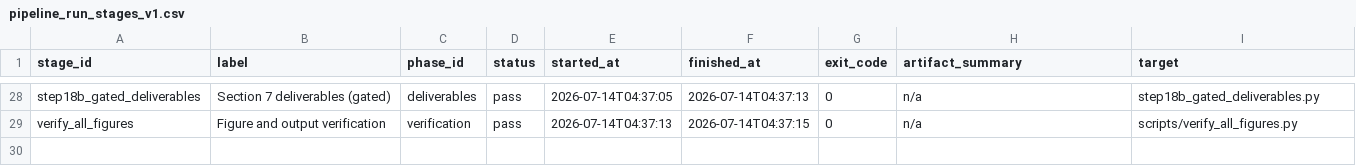
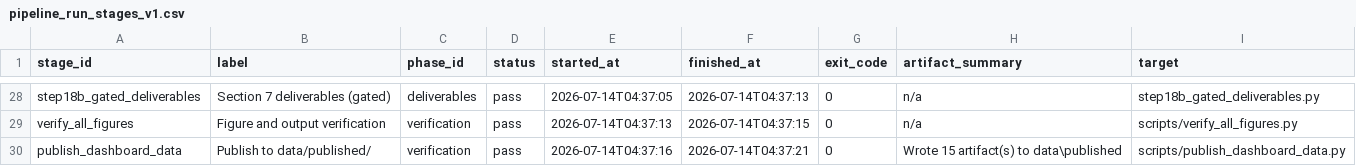
Before and after one commit to enchill-svg/amr-vivli-2026, a CSV file: data/published/runs/latest/pipeline_run_stages_v1.csv, drawn as a sheet; only a part is shown, gaps mark what is left out; the diff names each change by its address in the sheet, - before the commit and + after, or states it on an @@ line.

Commit message:
Publish Hub R&D funding composition (S6) and close optional T2 tasks.
Adds diagnostics/therapeutics/SSA share tables for the funding-gap pitch; mark S7 and DP4 wontfix for submission.

```diff
--- a/data/published/runs/latest/pipeline_run_stages_v1.csv
+++ b/data/published/runs/latest/pipeline_run_stages_v1.csv
+row 30: publish_dashboard_data | Publish to data/published/ | verification | pass | 2026-07-14T04:37:16 | 2026-07-14T04:37:21 | 0 | Wrote 15 artifact(s) to data\published | scripts/publish_dashboard_data.py
```
Also changed, not shown: 12 other files.
